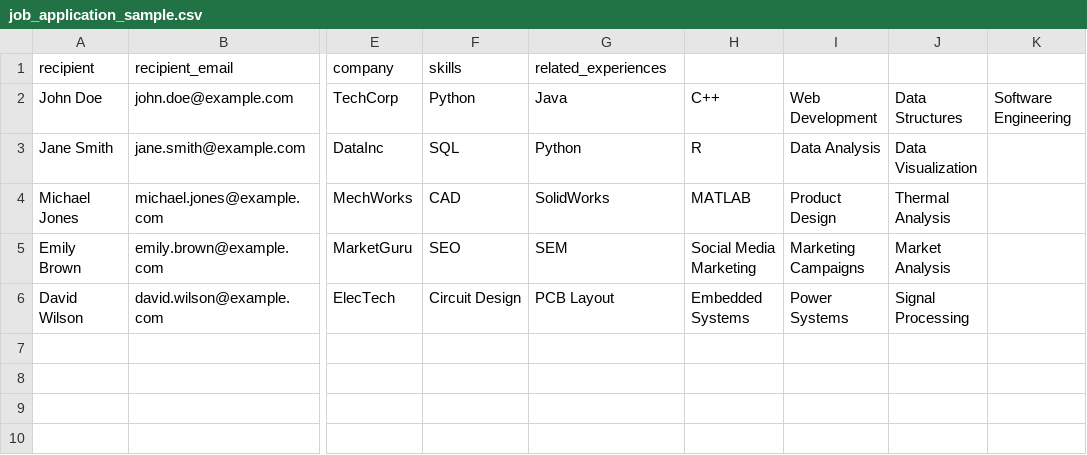
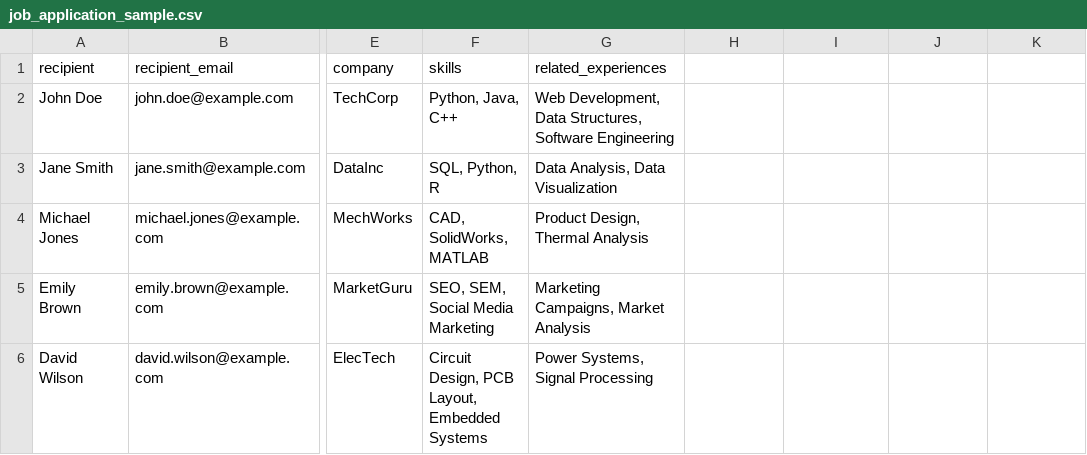
Before and after one commit to nishantjoshi-007/MailBlast, a CSV file: static/sample/job_application_sample.csv, drawn as a sheet; only a part is shown, gaps mark what is left out; the diff names each change by its address in the sheet, - before the commit and + after, or states it on an @@ line.

```diff
--- a/static/sample/job_application_sample.csv
+++ b/static/sample/job_application_sample.csv
-F2 (skills): Python
+F2 (skills): Python, Java, C++
-G2 (related_experiences): Java
+G2 (related_experiences): Web Development, Data Structures, Software Engineering
-H2: C++
+H2: (empty)
-I2: Web Development
+I2: (empty)
-J2: Data Structures
+J2: (empty)
-K2: Software Engineering
+K2: (empty)
-F3 (skills): SQL
+F3 (skills): SQL, Python, R
-G3 (related_experiences): Python
+G3 (related_experiences): Data Analysis, Data Visualization
-H3: R
+H3: (empty)
-I3: Data Analysis
+I3: (empty)
-J3: Data Visualization
+J3: (empty)
-F4 (skills): CAD
+F4 (skills): CAD, SolidWorks, MATLAB
-G4 (related_experiences): SolidWorks
+G4 (related_experiences): Product Design, Thermal Analysis
-H4: MATLAB
+H4: (empty)
-I4: Product Design
+I4: (empty)
-J4: Thermal Analysis
+J4: (empty)
-F5 (skills): SEO
+F5 (skills): SEO, SEM, Social Media Marketing
-G5 (related_experiences): SEM
+G5 (related_experiences): Marketing Campaigns, Market Analysis
-H5: Social Media Marketing
+H5: (empty)
-I5: Marketing Campaigns
+I5: (empty)
-J5: Market Analysis
+J5: (empty)
-F6 (skills): Circuit Design
+F6 (skills): Circuit Design, PCB Layout, Embedded Systems
-G6 (related_experiences): PCB Layout
+G6 (related_experiences): Power Systems, Signal Processing
-H6: Embedded Systems
+H6: (empty)
-I6: Power Systems
+I6: (empty)
-J6: Signal Processing
+J6: (empty)
```
Also changed, not shown: static/sample/event_invite_sample.csv, static/sample/product_launch_sample.csv, 1 other file.
